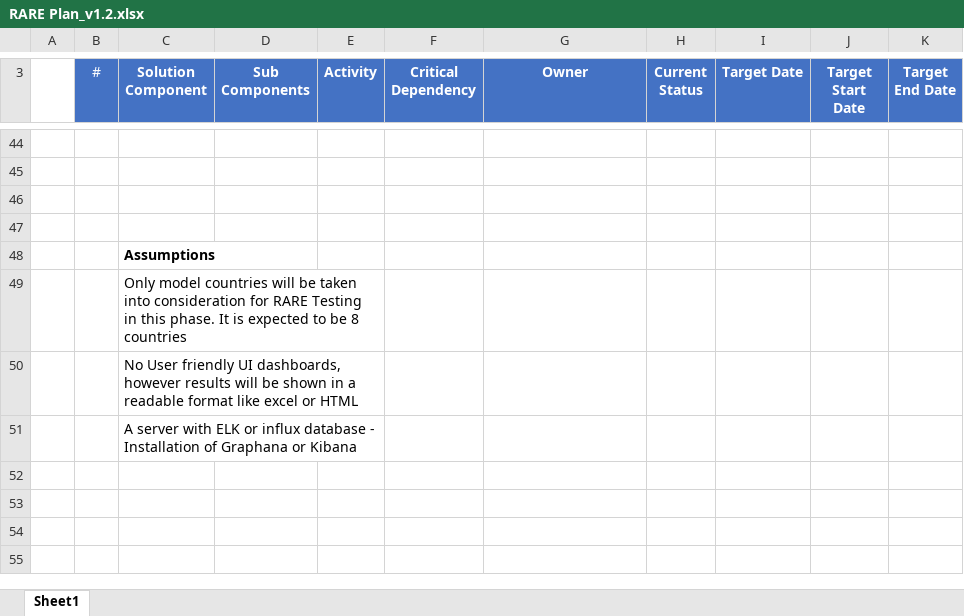
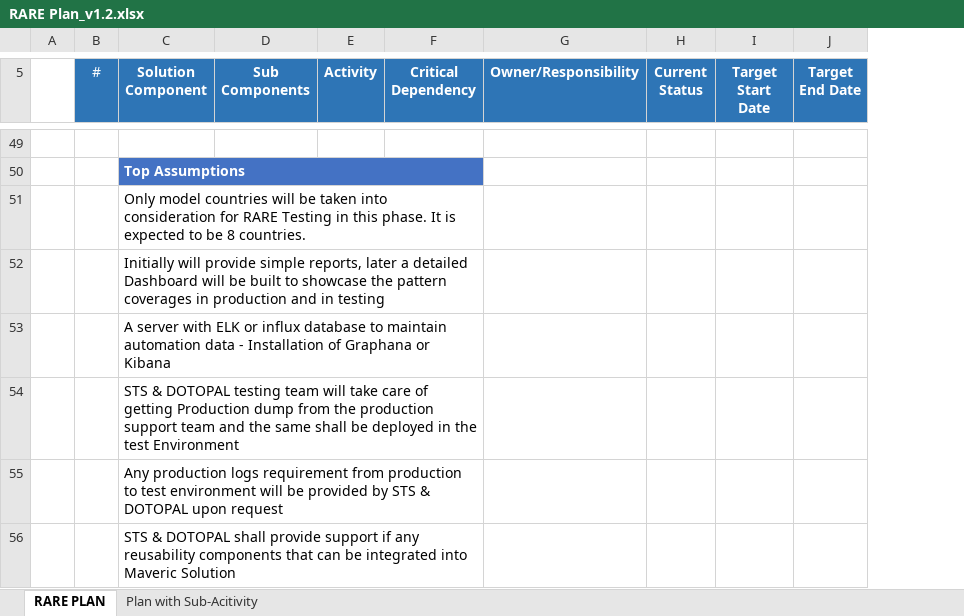
Before and after one commit to MR71116/PDF_Compare, an Excel workbook: RARE Plan_v1.2.xlsx, sheet RARE PLAN, drawn as a sheet; only a part is shown, gaps mark what is left out; values as stored, in another font and other column widths than the file's, no borders; removed rows and columns are numbered as before the commit, all else as after; the diff covers the shown part only; the diff names each change by its address in the sheet, - before the commit and + after, or states it on an @@ line.

```diff
--- a/RARE Plan_v1.2.xlsx (sheet RARE PLAN)
+++ b/RARE Plan_v1.2.xlsx (sheet RARE PLAN)
-sheet tab: Sheet1
+sheet tab: RARE PLAN
+sheet tab: Plan with Sub-Acitivity
-column I (Target Date), empty
-G5: Owner
+G5: Owner/Responsibility
-C50 (Solution Component): (empty)
+C50 (Solution Component): Top Assumptions
-C50:F50 fill: none
+C50:F50 fill: #4472C4
+C50:F50 merged
-C51 (Solution Component): (empty)
+C51 (Solution Component): Only model countries will be taken into consideration for RARE Testing in this phase. It is expected to be 8 countries.
+C51:F51 merged
-C52 (Solution Component): (empty)
+C52 (Solution Component): Initially will provide simple reports, later a detailed Dashboard will be built to showcase the pattern coverages in production and in testing
+C52:F52 merged
-C53 (Solution Component): Assumptions
+C53 (Solution Component): A server with ELK or influx database to maintain automation data - Installation of Graphana or Kibana
-C53 bold: on
+C53 bold: off
+C53:F53 merged
-C54 (Solution Component): Only model countries will be taken into consideration for RARE Testing in this phase. It is expected to be 8 countries
+C54 (Solution Component): STS & DOTOPAL testing team will take care of getting Production dump from the production support team and the same shall be deployed in the test Environment
-C49:E49 merged
+C54:F54 merged
-C55 (Solution Component): No User friendly UI dashboards, however results will be shown in a readable format like excel or HTML
+C55 (Solution Component): Any production logs requirement from production to test environment will be provided by STS & DOTOPAL upon request
-C50:E50 merged
+C55:F55 merged
-C56 (Solution Component): A server with ELK or influx database - Installation of Graphana or Kibana
+C56 (Solution Component): STS & DOTOPAL shall provide support if any reusability components that can be integrated into Maveric Solution
-C51:E51 merged
+C56:F56 merged
```
Also changed, not shown: 17 added rows, 12 removed rows, 37 edited cells, cell formats and merged cells elsewhere in this sheet.
